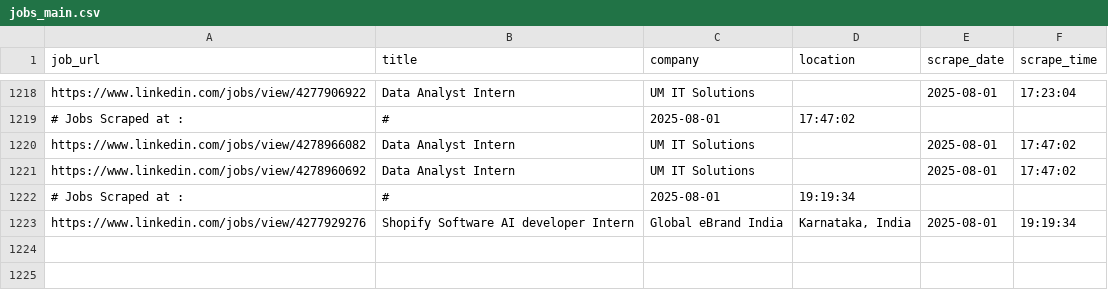
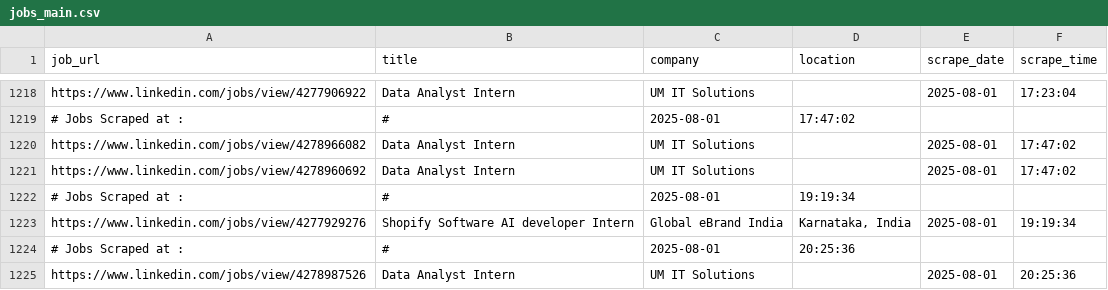
Before and after one commit to ANKIT0017/AUTO-search, a CSV file: jobs_main.csv, drawn as a sheet; only a part is shown, gaps mark what is left out.

```diff
--- a/jobs_main.csv
+++ b/jobs_main.csv
@@ -1223 +1223,3 @@
 "https://www.linkedin.com/jobs/view/4277929276","Shopify Software AI developer Intern","Global eBrand India","Karnataka, India","2025-08-01","19:19:34"
+# Jobs Scraped at : , #, 2025-08-01, 20:25:36
+"https://www.linkedin.com/jobs/view/4278987526","Data Analyst Intern","UM IT Solutions","","2025-08-01","20:25:36"
```
